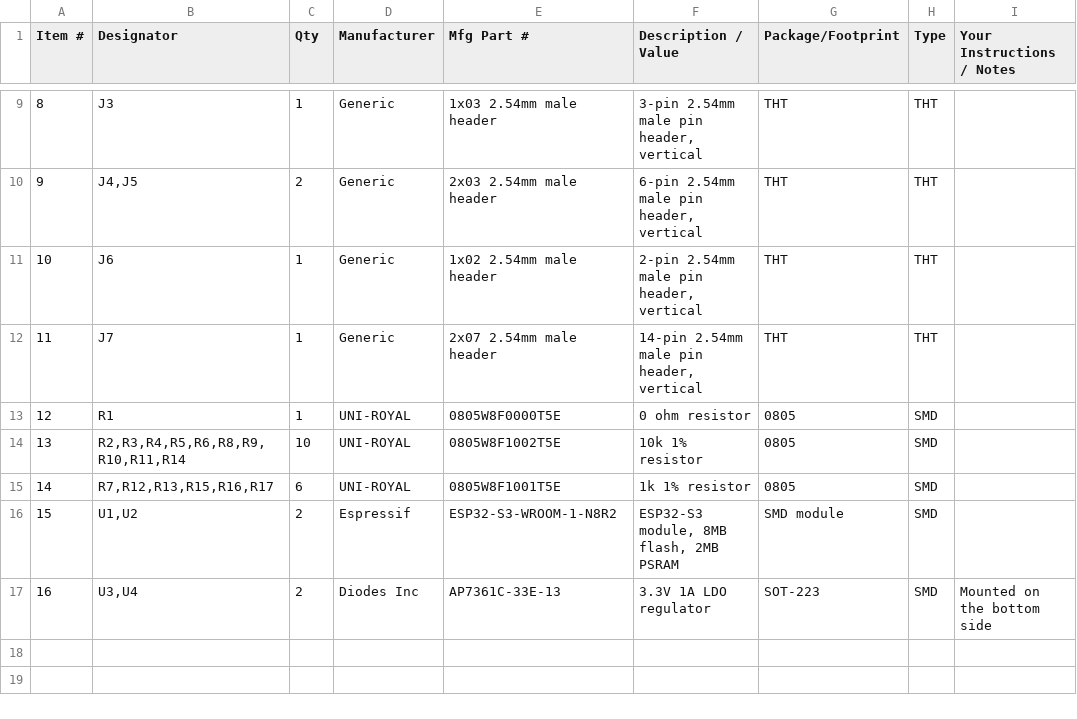
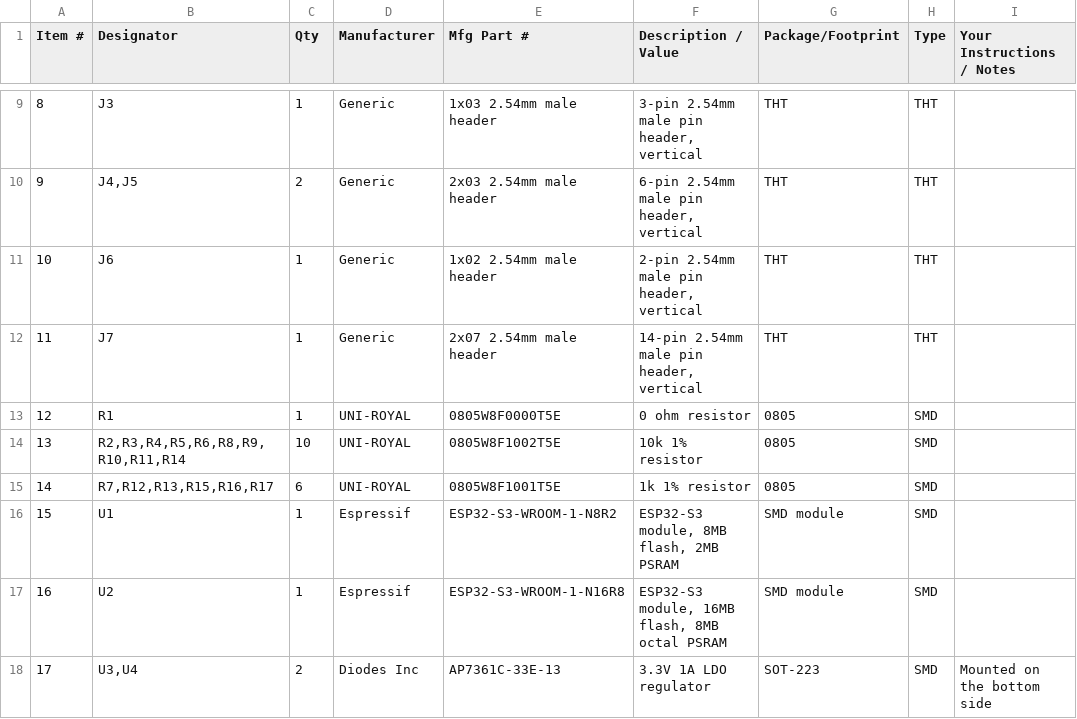
Before and after one commit to cowlove/atari8EspBusBang, a CSV file: hardware/gerbers/pcbway/sidecar_pcb_xe-bom.csv, drawn as a sheet; only a part is shown, gaps mark what is left out; addresses are those after the commit; the diff names each change by its address in the sheet, - before the commit and + after, or states it on an @@ line.

```diff
--- a/hardware/gerbers/pcbway/sidecar_pcb_xe-bom.csv
+++ b/hardware/gerbers/pcbway/sidecar_pcb_xe-bom.csv
-B16 (Designator): U1,U2
+B16 (Designator): U1
-C16 (Qty): 2
+C16 (Qty): 1
+row 17: 16 | U2 | 1 | Espressif | ESP32-S3-WROOM-1-N16R8 | ESP32-S3 module, 16MB flash, 8MB octal PSRAM | SMD module | SMD
@@ column A (Item #) renumbered from row 18 down @@
```
Also changed, not shown: hardware/gerbers/pcbway/sidecar_pcb_xl-bom.csv, 5 other files.
